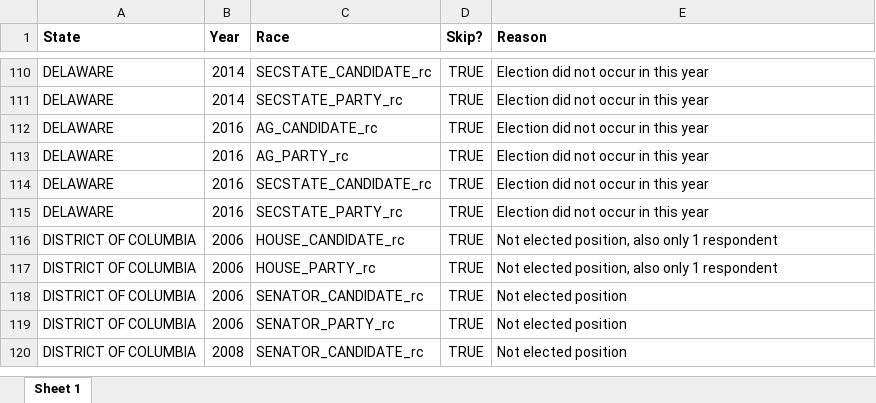
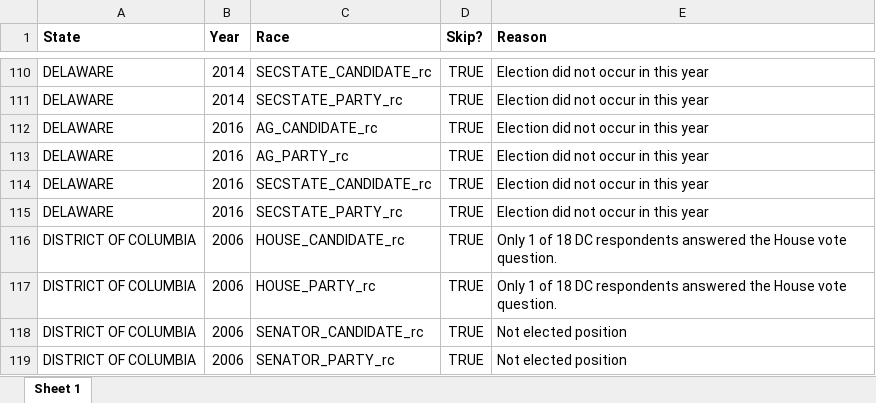
Before and after one commit to jdpru/CES-Accuracy-Analysis, an Excel workbook: data/misc./skip_conditions_final.xlsx, sheet Sheet 1, drawn as a sheet; only a part is shown, gaps mark what is left out; the shorter side is filled out with more unchanged rows; values as stored, in another font and other column widths than the file's, no borders; conditional formats not drawn; the diff names each change by its address in the sheet, - before the commit and + after, or states it on an @@ line.

```diff
--- a/data/misc./skip_conditions_final.xlsx (sheet Sheet 1)
+++ b/data/misc./skip_conditions_final.xlsx (sheet Sheet 1)
-E116:E117 (Reason): Not elected position, also only 1 respondent
+E116:E117 (Reason): Only 1 of 18 DC respondents answered the House vote question.
```
Also changed, not shown: data/Benchmarks/Election Returns/US_House_Returns_2006_2022.xlsx, 3 other files.
